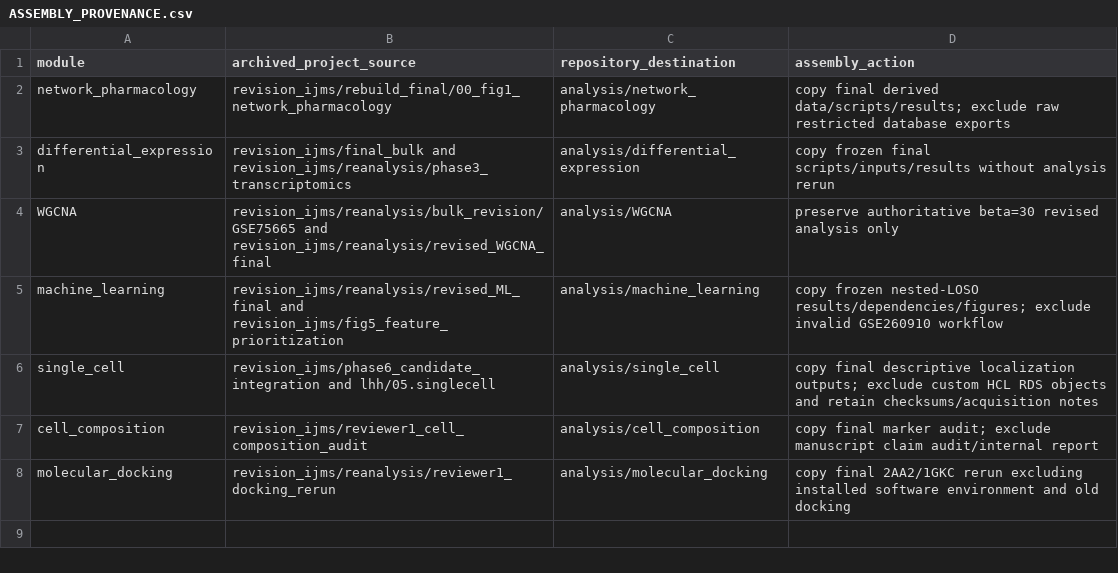
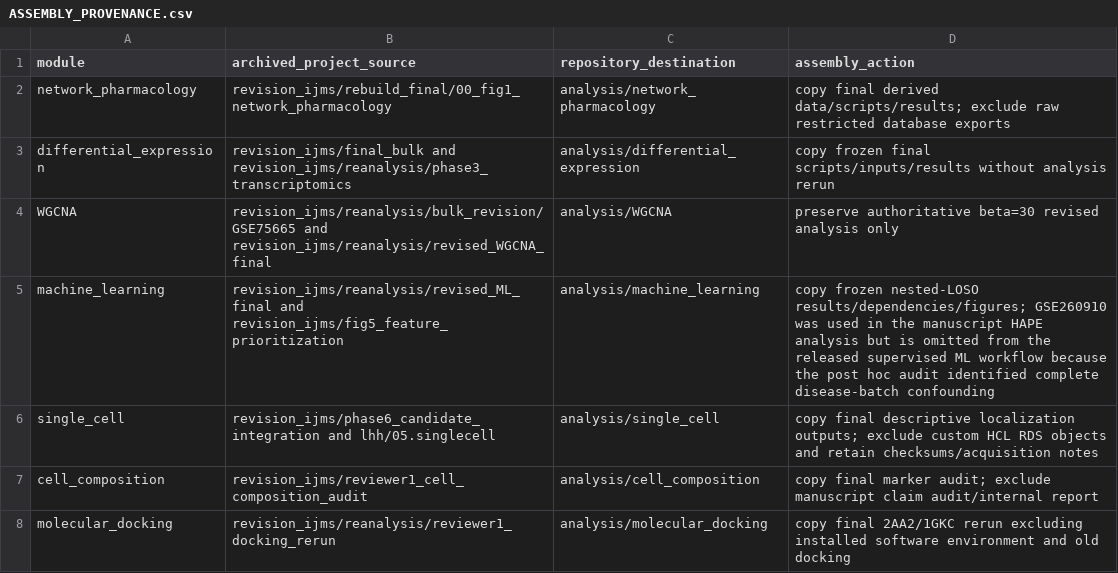
Before and after one commit to leehao-create/codonopsis-mountain-sickness-reproducibility, a CSV file: ASSEMBLY_PROVENANCE.csv, drawn as a sheet.

Commit message:
Align GSE260910 documentation with manuscript

```diff
--- a/ASSEMBLY_PROVENANCE.csv
+++ b/ASSEMBLY_PROVENANCE.csv
@@ -4,3 +4,3 @@ differential_expression,revision_ijms/final_bulk and revision_ijms/reanalysis/ph
 WGCNA,revision_ijms/reanalysis/bulk_revision/GSE75665 and revision_ijms/reanalysis/revised_WGCNA_final,analysis/WGCNA,preserve authoritative beta=30 revised analysis only
-machine_learning,revision_ijms/reanalysis/revised_ML_final and revision_ijms/fig5_feature_prioritization,analysis/machine_learning,copy frozen nested-LOSO results/dependencies/figures; exclude invalid GSE260910 workflow
+machine_learning,revision_ijms/reanalysis/revised_ML_final and revision_ijms/fig5_feature_prioritization,analysis/machine_learning,copy frozen nested-LOSO results/dependencies/figures; GSE260910 was used in the manuscript HAPE analysis but is omitted from the released supervised ML workflow because the post hoc audit identified complete disease-batch confounding
 single_cell,revision_ijms/phase6_candidate_integration and lhh/05.singlecell,analysis/single_cell,copy final descriptive localization outputs; exclude custom HCL RDS objects and retain checksums/acquisition notes
```
Also changed, not shown: external_data/THIRD_PARTY_INPUTS.csv, repository_file_manifest.csv, 5 other files.
